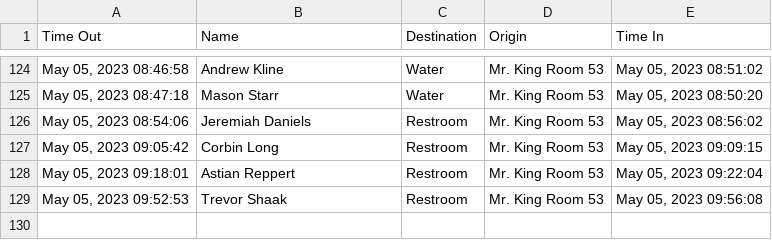
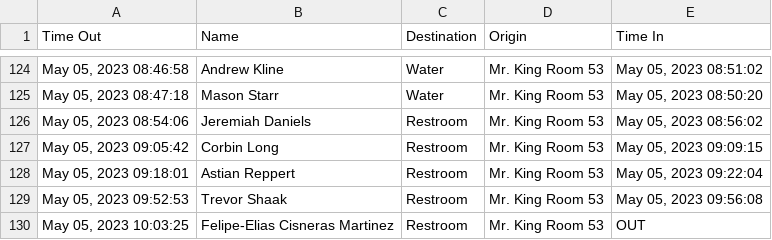
Before and after one commit to MrKing-dev/raspi_qr_passes, a CSV file: qr_passes_final/SignoutList2022.csv, drawn as a sheet; only a part is shown, gaps mark what is left out; the diff names each change by its address in the sheet, - before the commit and + after, or states it on an @@ line.

Commit message:
M qr_passes_final/SignoutList2022.csv

```diff
--- a/qr_passes_final/SignoutList2022.csv
+++ b/qr_passes_final/SignoutList2022.csv
+row 130: May 05, 2023 10:03:25 | Felipe-Elias Cisneras Martinez | Restroom | Mr. King Room 53 | OUT
```
